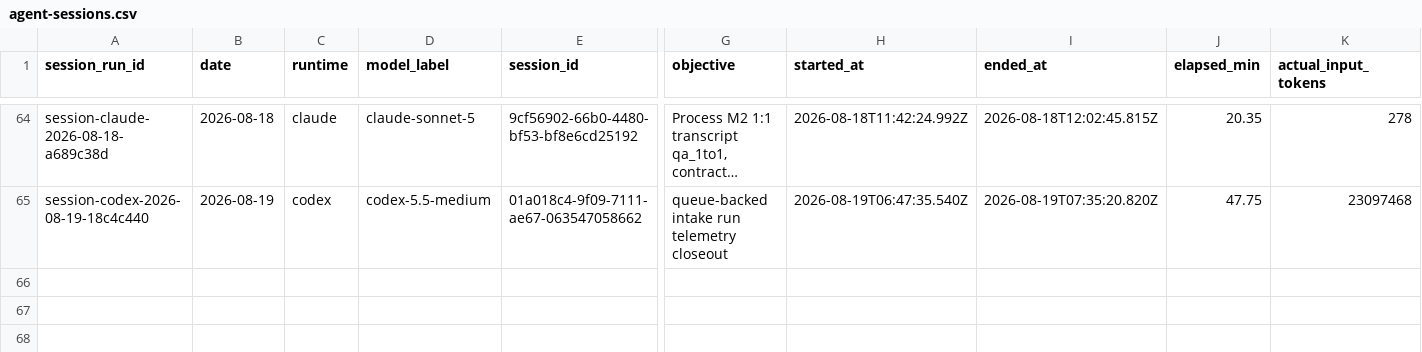
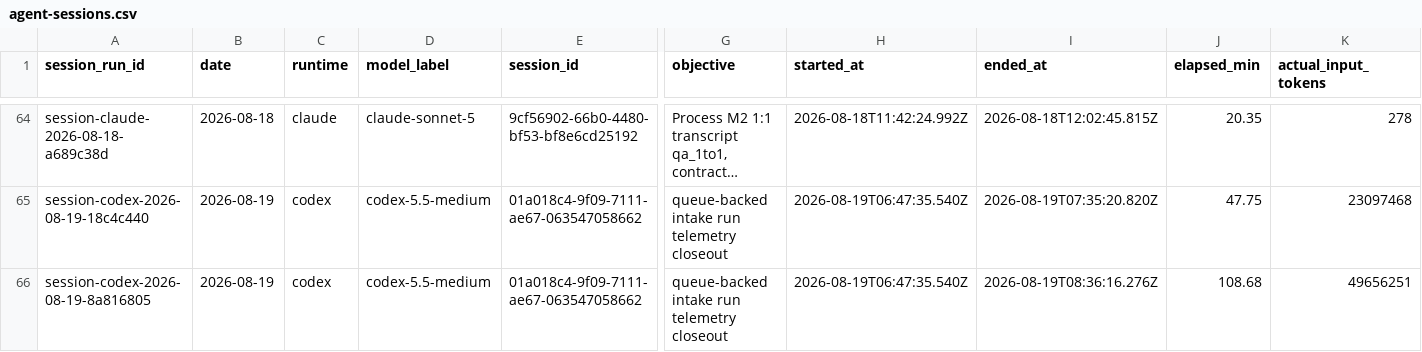
Before and after one commit to AliakseiBabko/qa-management, a CSV file: .agents/telemetry/agent-sessions.csv, drawn as a sheet; only a part is shown, gaps mark what is left out; long unchanged cells end in …; rows hold the shown columns only; the diff names each change by its address in the sheet, - before the commit and + after, or states it on an @@ line.

Commit message:
telemetry: closeout rows for a completed queue-backed intake run
Adds the completed_run_review operator row, an agent-session row, and a task-outcome row via closeout_telemetry.py, linking all three together.

```diff
--- a/.agents/telemetry/agent-sessions.csv
+++ b/.agents/telemetry/agent-sessions.csv
+row 66: session-codex-2026-08-19-8a816805 | 2026-08-19 | codex | codex-5.5-medium | 01a018c4-9f09-7111-ae67-063547058662 | queue-backed intake run telemetry closeout | 2026-08-19T06:47:35.540Z | 2026-08-19T08:36:16.276Z | 108.68 | 49656251
```
Also changed, not shown: .agents/telemetry/operator-runs.csv, .agents/telemetry/task-outcomes.csv.
